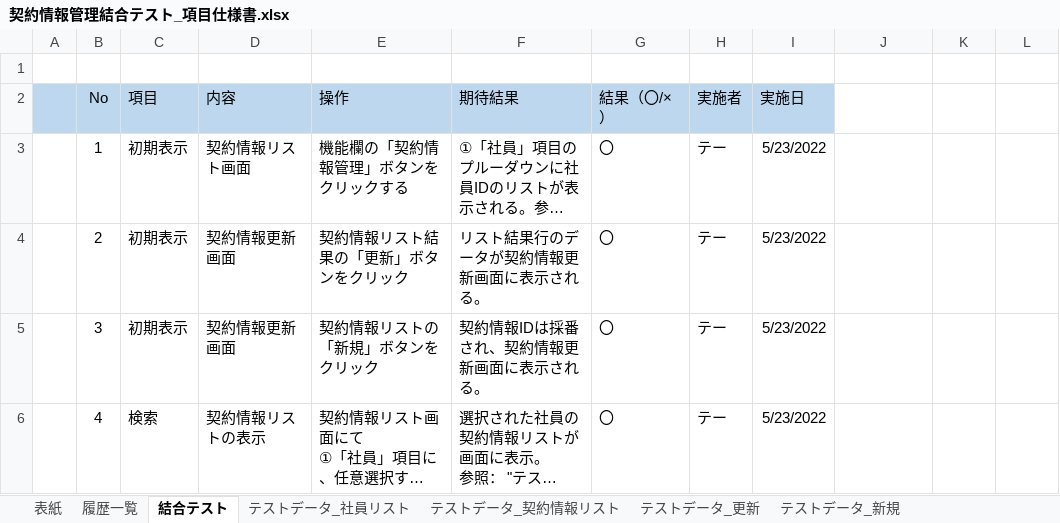
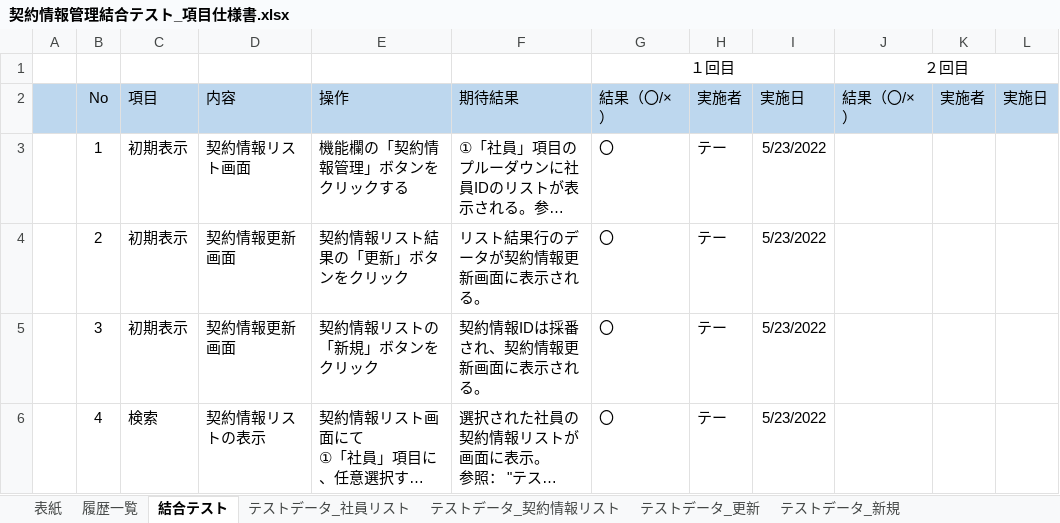
Before and after one commit to softtechSoft/ems, an Excel workbook: DOC/結合テスト/契約情報管理結合テスト_項目仕様書.xlsx, sheet 結合テスト, drawn as a sheet; only a part is shown; long unchanged cells end in …; values as stored, in another font and other column widths than the file's, no borders; the diff names each change by its address in the sheet, - before the commit and + after, or states it on an @@ line.

Commit message:
障害対応

```diff
--- a/DOC/結合テスト/契約情報管理結合テスト_項目仕様書.xlsx (sheet 結合テスト)
+++ b/DOC/結合テスト/契約情報管理結合テスト_項目仕様書.xlsx (sheet 結合テスト)
-row 1: (empty)
+row 1:  |  |  |  |  |  | １回目 |  |  | ２回目
+G1:I1 merged
+J1:L1 merged
-J2: (empty)
+J2: 結果（〇/×）
-J2:L2 fill: none
+J2:L2 fill: #BDD7EE
-K2: (empty)
+K2: 実施者
-L2: (empty)
+L2: 実施日
```
